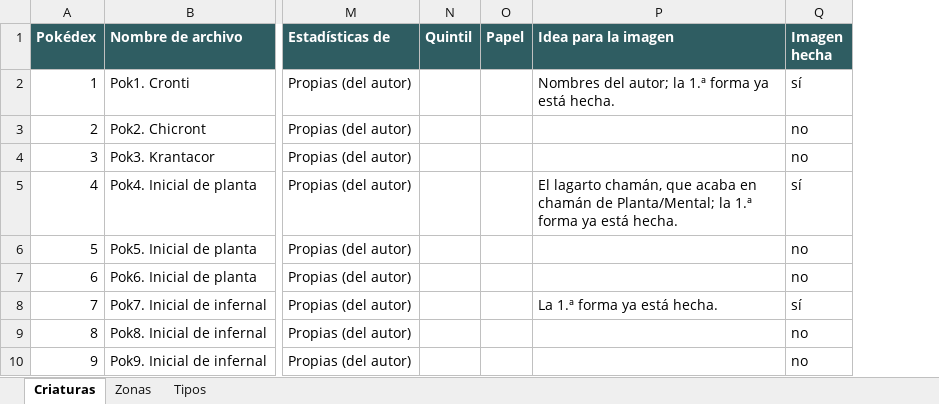
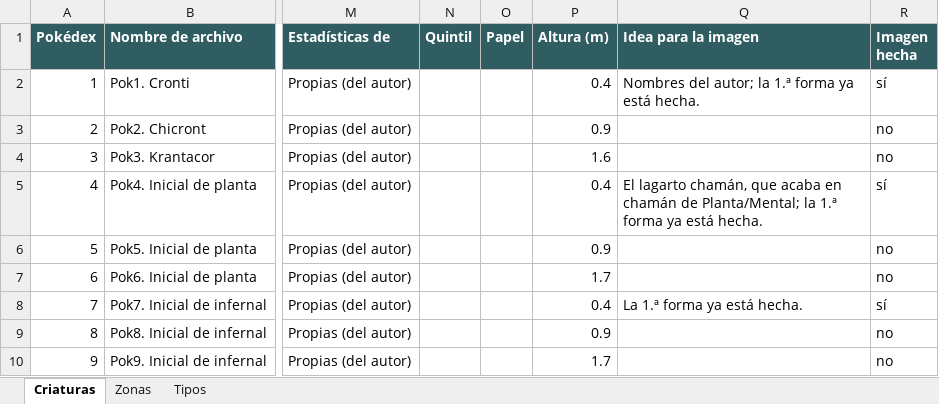
Before and after one commit to dbravogo-gif/Juegos-apps-claude, an Excel workbook: six-seven-islands/conceptos/criaturas/plan-criaturas.xlsx, sheet Criaturas, drawn as a sheet; only a part is shown, gaps mark what is left out; values as stored, in another font and other column widths than the file's, no borders; the diff names each change by its address in the sheet, - before the commit and + after, or states it on an @@ line.

```diff
--- a/six-seven-islands/conceptos/criaturas/plan-criaturas.xlsx (sheet Criaturas)
+++ b/six-seven-islands/conceptos/criaturas/plan-criaturas.xlsx (sheet Criaturas)
+column P (Altura (m)), rows 2-10: 0.4 | 0.9 | 1.6 | 0.4 | 0.9 | 1.7 | 0.4 | 0.9 | 1.7
```
Also changed, not shown: 4 other files.
